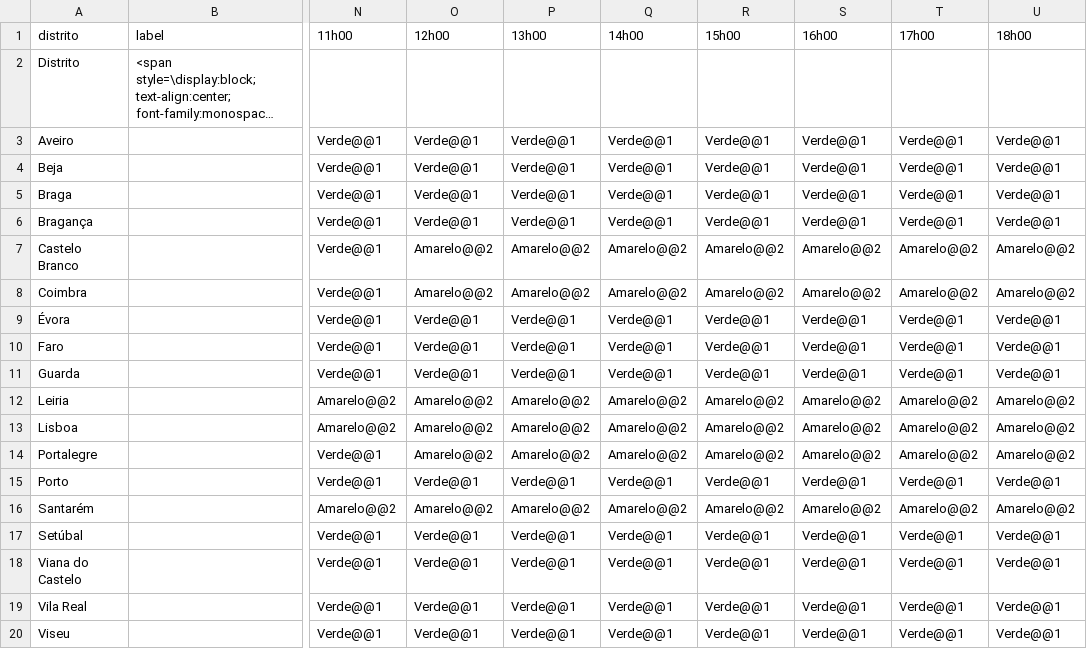
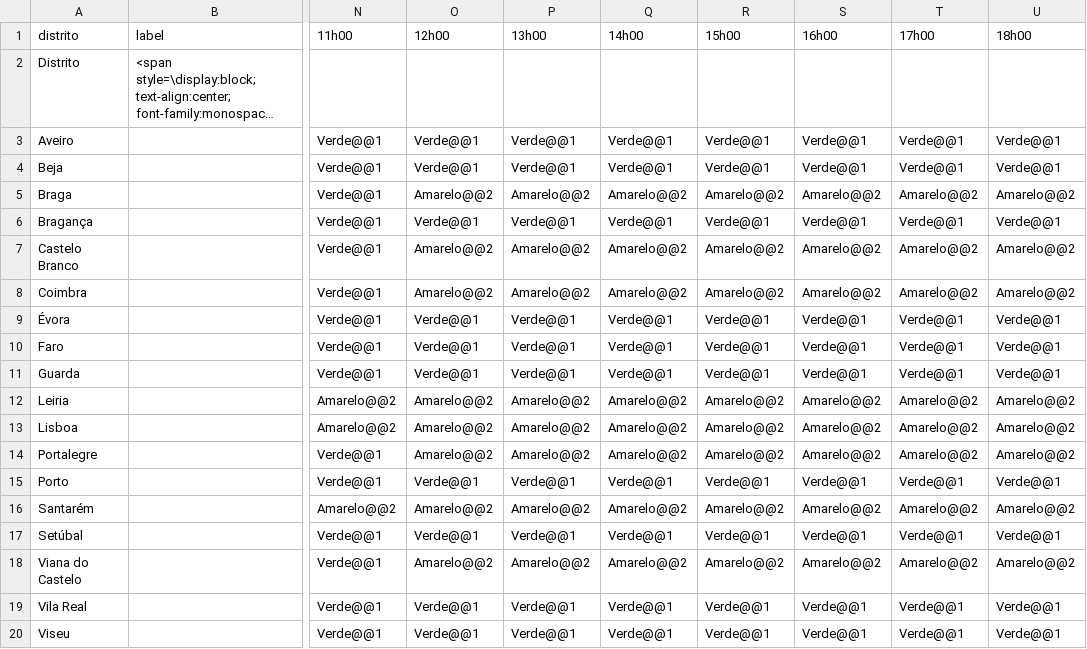
Before and after one commit to CatiaBarros/Avisos_diarios_IPMA, a CSV file: avisos_precipita_o.csv, drawn as a sheet; only a part is shown, gaps mark what is left out; long unchanged cells end in …; the diff names each change by its address in the sheet, - before the commit and + after, or states it on an @@ line.

```diff
--- a/avisos_precipita_o.csv
+++ b/avisos_precipita_o.csv
-O5 (12h00): Verde@@1
+O5 (12h00): Amarelo@@2
-P5 (13h00): Verde@@1
+P5 (13h00): Amarelo@@2
-Q5 (14h00): Verde@@1
+Q5 (14h00): Amarelo@@2
-R5 (15h00): Verde@@1
+R5 (15h00): Amarelo@@2
-S5 (16h00): Verde@@1
+S5 (16h00): Amarelo@@2
-T5 (17h00): Verde@@1
+T5 (17h00): Amarelo@@2
-U5 (18h00): Verde@@1
+U5 (18h00): Amarelo@@2
-O18 (12h00): Verde@@1
+O18 (12h00): Amarelo@@2
-P18 (13h00): Verde@@1
+P18 (13h00): Amarelo@@2
-Q18 (14h00): Verde@@1
+Q18 (14h00): Amarelo@@2
-R18 (15h00): Verde@@1
+R18 (15h00): Amarelo@@2
-S18 (16h00): Verde@@1
+S18 (16h00): Amarelo@@2
-T18 (17h00): Verde@@1
+T18 (17h00): Amarelo@@2
-U18 (18h00): Verde@@1
+U18 (18h00): Amarelo@@2
```
Also changed, not shown: 1 other file.
